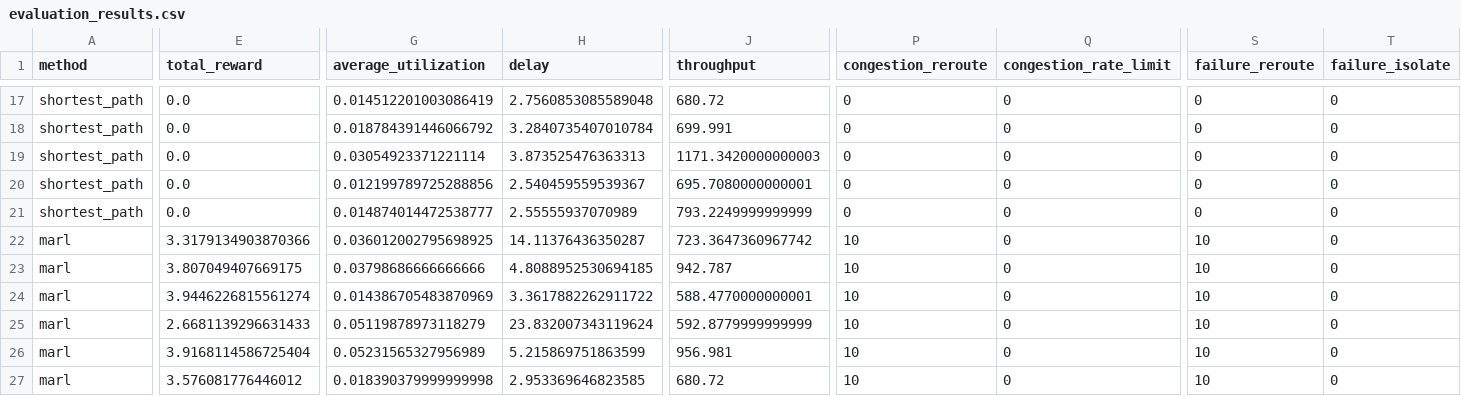
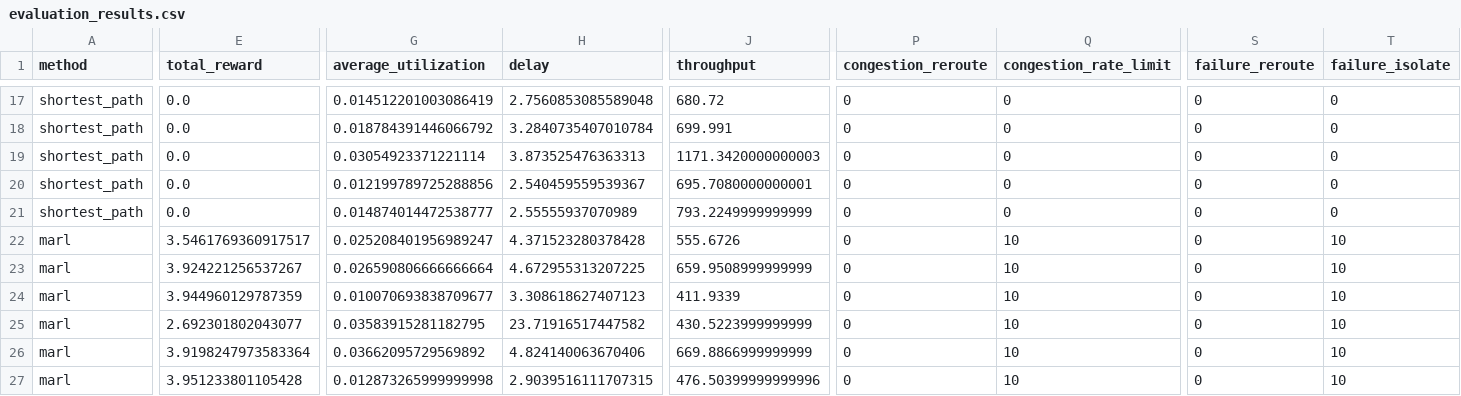
Before and after one commit to heysan1405/sdn-marl, a CSV file: results/evaluation/evaluation_results.csv, drawn as a sheet; only a part is shown, gaps mark what is left out; the diff covers the shown part only; the diff names each change by its address in the sheet, - before the commit and + after, or states it on an @@ line.

```diff
--- a/results/evaluation/evaluation_results.csv
+++ b/results/evaluation/evaluation_results.csv
-E22 (total_reward): 3.3179134903870366
+E22 (total_reward): 3.5461769360917517
-G22 (average_utilization): 0.036012002795698925
+G22 (average_utilization): 0.025208401956989247
-H22 (delay): 14.11376436350287
+H22 (delay): 4.371523280378428
-J22 (throughput): 723.3647360967742
+J22 (throughput): 555.6726
-P22:P27 (congestion_reroute): 10
+P22:P27 (congestion_reroute): 0
-Q22:Q27 (congestion_rate_limit): 0
+Q22:Q27 (congestion_rate_limit): 10
-S22:S27 (failure_reroute): 10
+S22:S27 (failure_reroute): 0
-T22:T27 (failure_isolate): 0
+T22:T27 (failure_isolate): 10
-E23 (total_reward): 3.807049407669175
+E23 (total_reward): 3.924221256537267
-G23 (average_utilization): 0.03798686666666666
+G23 (average_utilization): 0.026590806666666664
-H23 (delay): 4.8088952530694185
+H23 (delay): 4.672955313207225
-J23 (throughput): 942.787
+J23 (throughput): 659.9508999999999
-E24 (total_reward): 3.9446226815561274
+E24 (total_reward): 3.944960129787359
-G24 (average_utilization): 0.014386705483870969
+G24 (average_utilization): 0.010070693838709677
-H24 (delay): 3.3617882262911722
+H24 (delay): 3.308618627407123
-J24 (throughput): 588.4770000000001
+J24 (throughput): 411.9339
-E25 (total_reward): 2.6681139296631433
+E25 (total_reward): 2.692301802043077
-G25 (average_utilization): 0.05119878973118279
+G25 (average_utilization): 0.03583915281182795
-H25 (delay): 23.832007343119624
+H25 (delay): 23.71916517447582
-J25 (throughput): 592.8779999999999
+J25 (throughput): 430.5223999999999
-E26 (total_reward): 3.9168114586725404
+E26 (total_reward): 3.9198247973583364
-G26 (average_utilization): 0.05231565327956989
+G26 (average_utilization): 0.03662095729569892
-H26 (delay): 5.215869751863599
+H26 (delay): 4.824140063670406
-J26 (throughput): 956.981
+J26 (throughput): 669.8866999999999
-E27 (total_reward): 3.576081776446012
+E27 (total_reward): 3.951233801105428
-G27 (average_utilization): 0.018390379999999998
+G27 (average_utilization): 0.012873265999999998
-H27 (delay): 2.953369646823585
+H27 (delay): 2.9039516111707315
-J27 (throughput): 680.72
+J27 (throughput): 476.50399999999996
```
Also changed, not shown: 118 edited cells elsewhere in this file, 5 other files.
